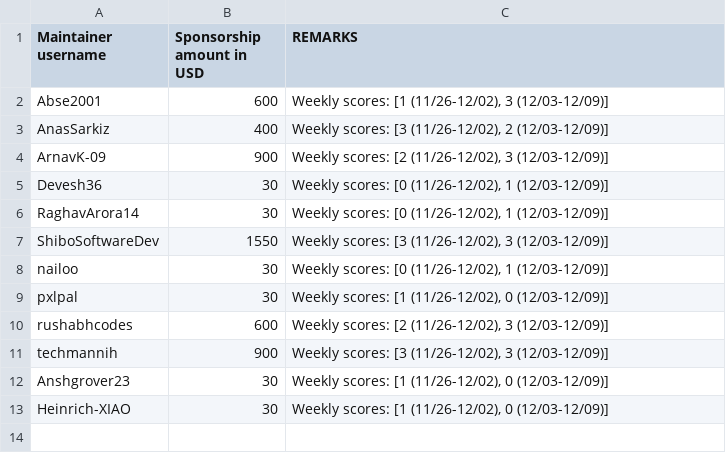
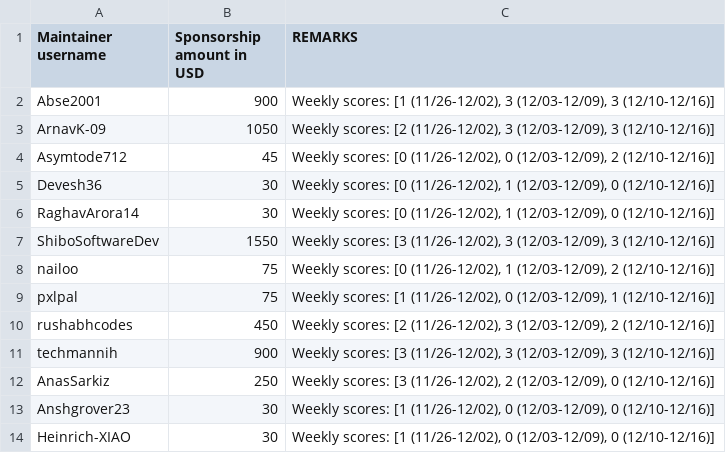
Before and after one commit to tscircuit/contribution-tracker, a CSV file: sponsorships/2025-12.csv, drawn as a sheet.

```diff
--- a/sponsorships/2025-12.csv
+++ b/sponsorships/2025-12.csv
@@ -1,13 +1,14 @@
 Maintainer username,Sponsorship amount in USD,REMARKS
-Abse2001,600,"Weekly scores: [1 (11/26-12/02), 3 (12/03-12/09)]"
-AnasSarkiz,400,"Weekly scores: [3 (11/26-12/02), 2 (12/03-12/09)]"
-ArnavK-09,900,"Weekly scores: [2 (11/26-12/02), 3 (12/03-12/09)]"
-Devesh36,30,"Weekly scores: [0 (11/26-12/02), 1 (12/03-12/09)]"
-RaghavArora14,30,"Weekly scores: [0 (11/26-12/02), 1 (12/03-12/09)]"
-ShiboSoftwareDev,1550,"Weekly scores: [3 (11/26-12/02), 3 (12/03-12/09)]"
-nailoo,30,"Weekly scores: [0 (11/26-12/02), 1 (12/03-12/09)]"
-pxlpal,30,"Weekly scores: [1 (11/26-12/02), 0 (12/03-12/09)]"
-rushabhcodes,600,"Weekly scores: [2 (11/26-12/02), 3 (12/03-12/09)]"
-techmannih,900,"Weekly scores: [3 (11/26-12/02), 3 (12/03-12/09)]"
-Anshgrover23,30,"Weekly scores: [1 (11/26-12/02), 0 (12/03-12/09)]"
-Heinrich-XIAO,30,"Weekly scores: [1 (11/26-12/02), 0 (12/03-12/09)]"
+Abse2001,900,"Weekly scores: [1 (11/26-12/02), 3 (12/03-12/09), 3 (12/10-12/16)]"
+ArnavK-09,1050,"Weekly scores: [2 (11/26-12/02), 3 (12/03-12/09), 3 (12/10-12/16)]"
+Asymtode712,45,"Weekly scores: [0 (11/26-12/02), 0 (12/03-12/09), 2 (12/10-12/16)]"
+Devesh36,30,"Weekly scores: [0 (11/26-12/02), 1 (12/03-12/09), 0 (12/10-12/16)]"
+RaghavArora14,30,"Weekly scores: [0 (11/26-12/02), 1 (12/03-12/09), 0 (12/10-12/16)]"
+ShiboSoftwareDev,1550,"Weekly scores: [3 (11/26-12/02), 3 (12/03-12/09), 3 (12/10-12/16)]"
+nailoo,75,"Weekly scores: [0 (11/26-12/02), 1 (12/03-12/09), 2 (12/10-12/16)]"
+pxlpal,75,"Weekly scores: [1 (11/26-12/02), 0 (12/03-12/09), 1 (12/10-12/16)]"
+rushabhcodes,450,"Weekly scores: [2 (11/26-12/02), 3 (12/03-12/09), 2 (12/10-12/16)]"
+techmannih,900,"Weekly scores: [3 (11/26-12/02), 3 (12/03-12/09), 3 (12/10-12/16)]"
+AnasSarkiz,250,"Weekly scores: [3 (11/26-12/02), 2 (12/03-12/09), 0 (12/10-12/16)]"
+Anshgrover23,30,"Weekly scores: [1 (11/26-12/02), 0 (12/03-12/09), 0 (12/10-12/16)]"
+Heinrich-XIAO,30,"Weekly scores: [1 (11/26-12/02), 0 (12/03-12/09), 0 (12/10-12/16)]"
```
